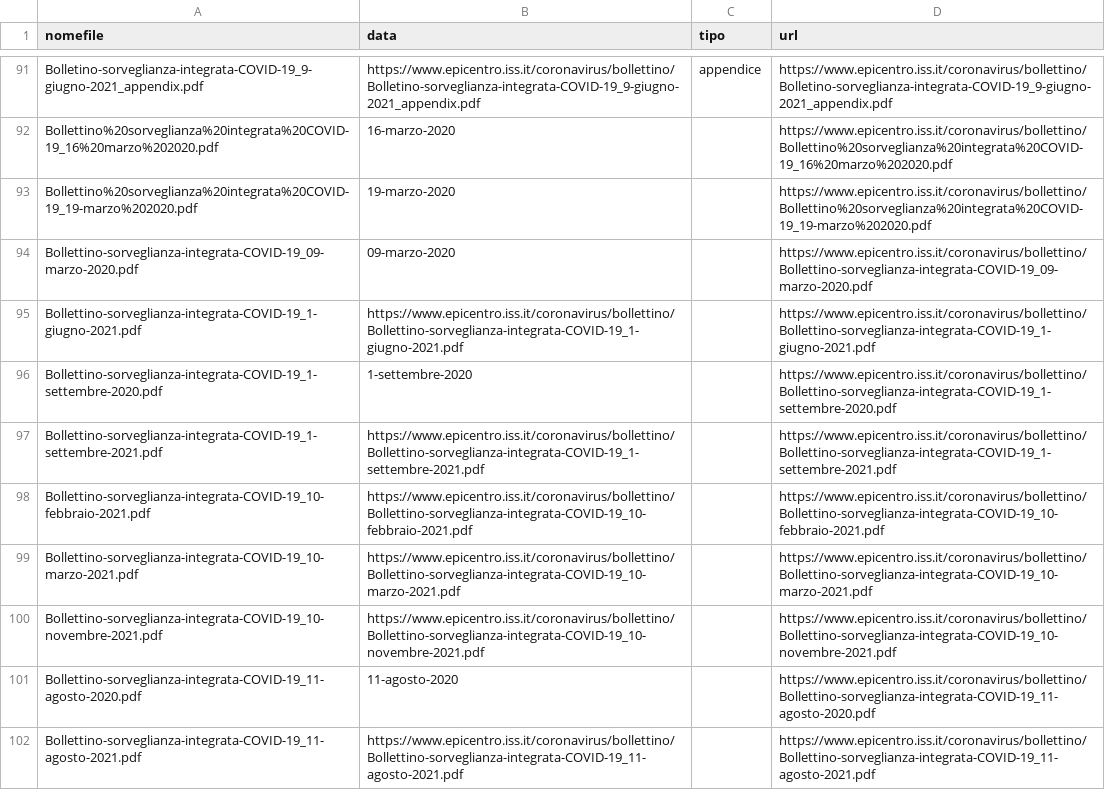
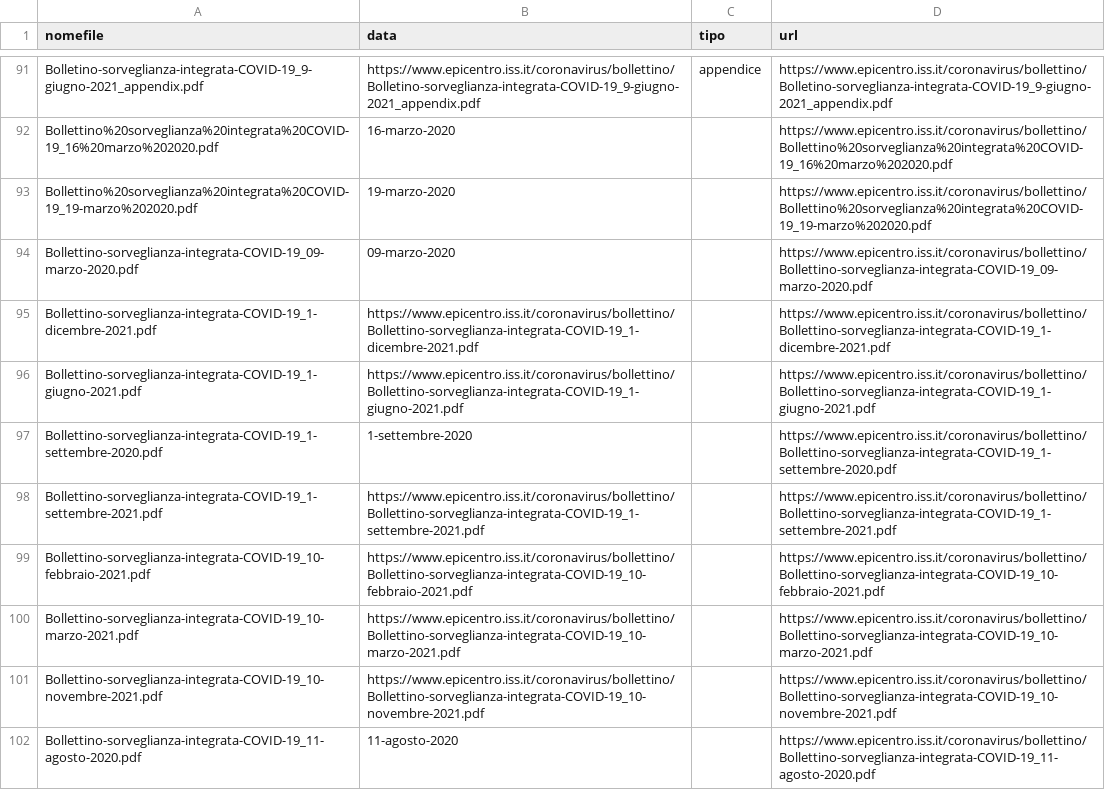
Before and after one commit to pcmasuzzo/datiBeneComuneMonitoraggio, a CSV file: catalogo/sorveglianzaIntegrata/output/sorveglianzaIntegrata.csv, drawn as a sheet; only a part is shown, gaps mark what is left out; the shorter side is filled out with more unchanged rows; the diff names each change by its address in the sheet, - before the commit and + after, or states it on an @@ line.

```diff
--- a/catalogo/sorveglianzaIntegrata/output/sorveglianzaIntegrata.csv
+++ b/catalogo/sorveglianzaIntegrata/output/sorveglianzaIntegrata.csv
+row 95: Bollettino-sorveglianza-integrata-COVID-19_1-dicembre-2021.pdf | https://www.epicentro.iss.it/coronavirus/bollettino/Bollettino-sorveglianza-integrata-COVID-19_1-dicembre-2021.pdf |  | https://www.epicentro.iss.it/coronavirus/bollettino/Bollettino-sorveglianza-integrata-COVID-19_1-dicembre-2021.pdf
```
Also changed, not shown: catalogo/sorveglianzaIntegrata/script/processing/lista.csv, 1 other file.
